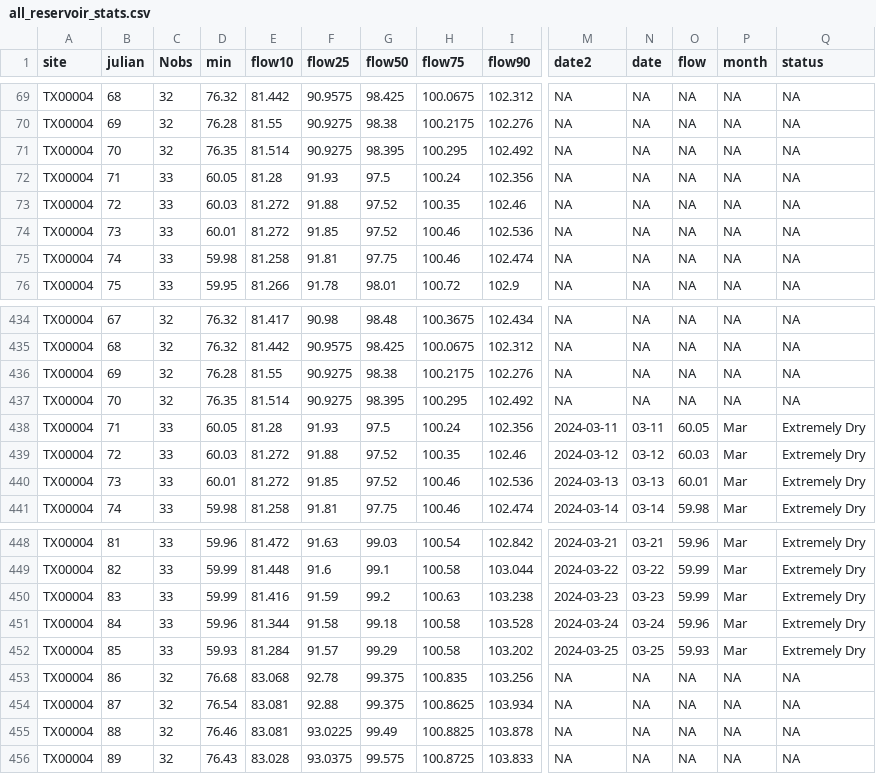
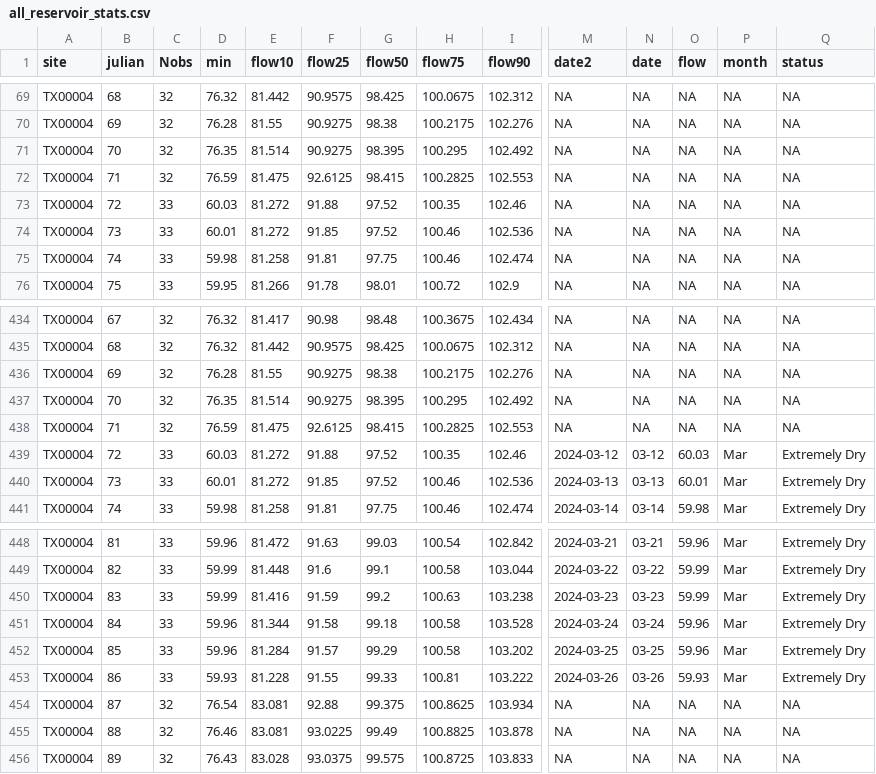
Before and after one commit to dathere/boerne-dashboard, a CSV file: boerne-water-supply/data/reservoirs/all_reservoir_stats.csv, drawn as a sheet; only a part is shown, gaps mark what is left out; the diff covers the shown part only; the diff names each change by its address in the sheet, - before the commit and + after, or states it on an @@ line.

```diff
--- a/boerne-water-supply/data/reservoirs/all_reservoir_stats.csv
+++ b/boerne-water-supply/data/reservoirs/all_reservoir_stats.csv
-C72 (Nobs): 33
+C72 (Nobs): 32
-D72 (min): 60.05
+D72 (min): 76.59
-E72 (flow10): 81.28
+E72 (flow10): 81.475
-F72 (flow25): 91.93
+F72 (flow25): 92.6125
-G72 (flow50): 97.5
+G72 (flow50): 98.415
-H72 (flow75): 100.24
+H72 (flow75): 100.2825
-I72 (flow90): 102.356
+I72 (flow90): 102.553
-C438 (Nobs): 33
+C438 (Nobs): 32
-D438 (min): 60.05
+D438 (min): 76.59
-E438 (flow10): 81.28
+E438 (flow10): 81.475
-F438 (flow25): 91.93
+F438 (flow25): 92.6125
-G438 (flow50): 97.5
+G438 (flow50): 98.415
-H438 (flow75): 100.24
+H438 (flow75): 100.2825
-I438 (flow90): 102.356
+I438 (flow90): 102.553
-M438 (date2): 2024-03-11
+M438 (date2): NA
-N438 (date): 03-11
+N438 (date): NA
-O438 (flow): 60.05
+O438 (flow): NA
-P438 (month): Mar
+P438 (month): NA
-Q438 (status): Extremely Dry
+Q438 (status): NA
-D452 (min): 59.93
+D452 (min): 59.96
-O452 (flow): 59.93
+O452 (flow): 59.96
-C453 (Nobs): 32
+C453 (Nobs): 33
-D453 (min): 76.68
+D453 (min): 59.93
-E453 (flow10): 83.068
+E453 (flow10): 81.228
-F453 (flow25): 92.78
+F453 (flow25): 91.55
-G453 (flow50): 99.375
+G453 (flow50): 99.33
-H453 (flow75): 100.835
+H453 (flow75): 100.81
-I453 (flow90): 103.256
+I453 (flow90): 103.222
-M453 (date2): NA
+M453 (date2): 2024-03-26
-N453 (date): NA
+N453 (date): 03-26
-O453 (flow): NA
+O453 (flow): 59.93
-P453 (month): NA
+P453 (month): Mar
-Q453 (status): NA
+Q453 (status): Extremely Dry
```
Also changed, not shown: 10 edited cells elsewhere in this file, boerne-water-supply/data/pcp/all_pcp_months_total.csv, boerne-water-supply/data/streamflow/all_stream_data.csv, 6 other files.
